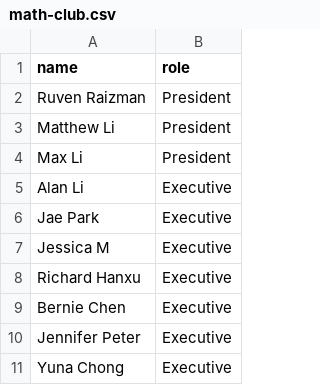
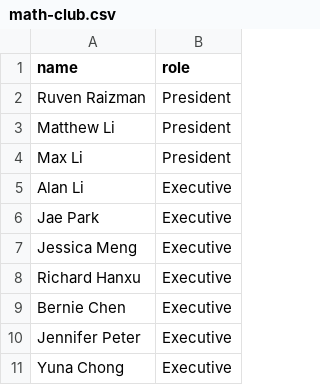
Before and after one commit to Jwiggiff/macyearbook, a CSV file: _data/math-club.csv, drawn as a sheet; only a part is shown.

Commit message:
Fix typos

```diff
--- a/_data/math-club.csv
+++ b/_data/math-club.csv
@@ -6,3 +6,3 @@ Alan Li,Executive
 Jae Park,Executive
-Jessica M,Executive
+Jessica Meng,Executive
 Richard Hanxu,Executive
```
Also changed, not shown: _data/music-council.csv, 1 other file.
